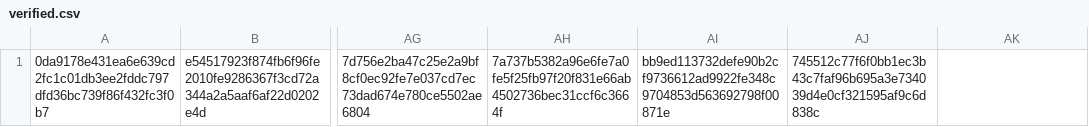
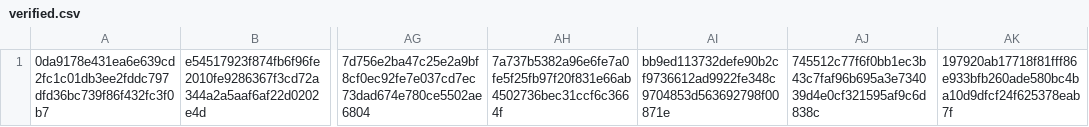
Before and after one commit to CrafterBotOfficial/GorillaTextureLoaderV2, a CSV file: verified.csv, drawn as a sheet; only a part is shown, gaps mark what is left out; the diff names each change by its address in the sheet, - before the commit and + after, or states it on an @@ line.

Commit message:
Update verified.csv

```diff
--- a/verified.csv
+++ b/verified.csv
-AK1: (empty)
+AK1: 197920ab17718f81fff86e933bfb260ade580bc4ba10d9dfcf24f625378eab7f
```
